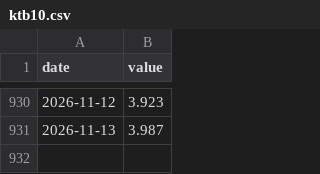
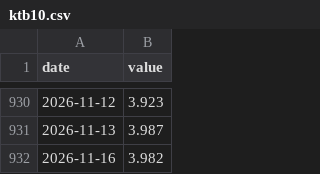
Before and after one commit to Alpha-Crew-Labs/Valkyrie-Odin, a CSV file: prototype/valkyrie-v4/data/00_RAW/ktb10.csv, drawn as a sheet; only a part is shown, gaps mark what is left out; the diff names each change by its address in the sheet, - before the commit and + after, or states it on an @@ line.

```diff
--- a/prototype/valkyrie-v4/data/00_RAW/ktb10.csv
+++ b/prototype/valkyrie-v4/data/00_RAW/ktb10.csv
+row 932: 2026-11-16 | 3.982
```
Also changed, not shown: prototype/valkyrie-v4/data/00_RAW/bok_rate.csv, prototype/valkyrie-v4/data/00_RAW/corp_aa3.csv, 6 other files.
